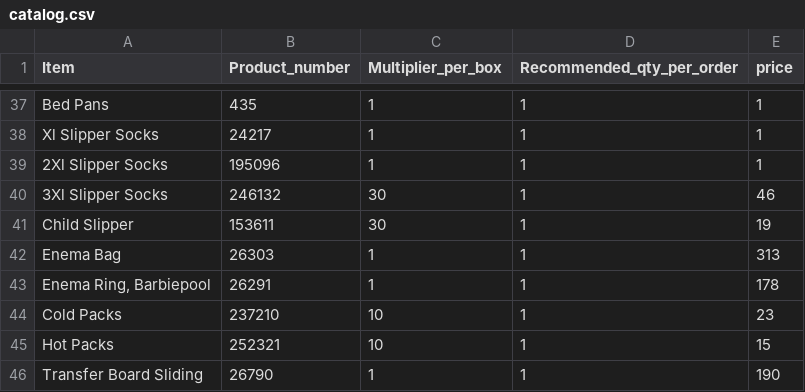
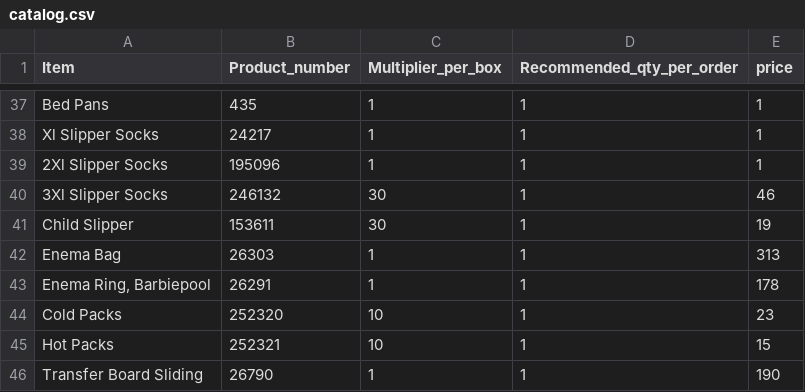
Before and after one commit to yelrambob/supply, a CSV file: data/catalog.csv, drawn as a sheet; only a part is shown, gaps mark what is left out.

Commit message:
Update catalog.csv with new item entries

```diff
--- a/data/catalog.csv
+++ b/data/catalog.csv
@@ -43,3 +43,3 @@ Enema Bag,26303,1,1,313
 "Enema Ring, Barbiepool",26291,1,1,178
-Cold Packs ,237210,10,1,23
+Cold Packs ,252320,10,1,23
 Hot Packs ,252321,10,1,15
```
